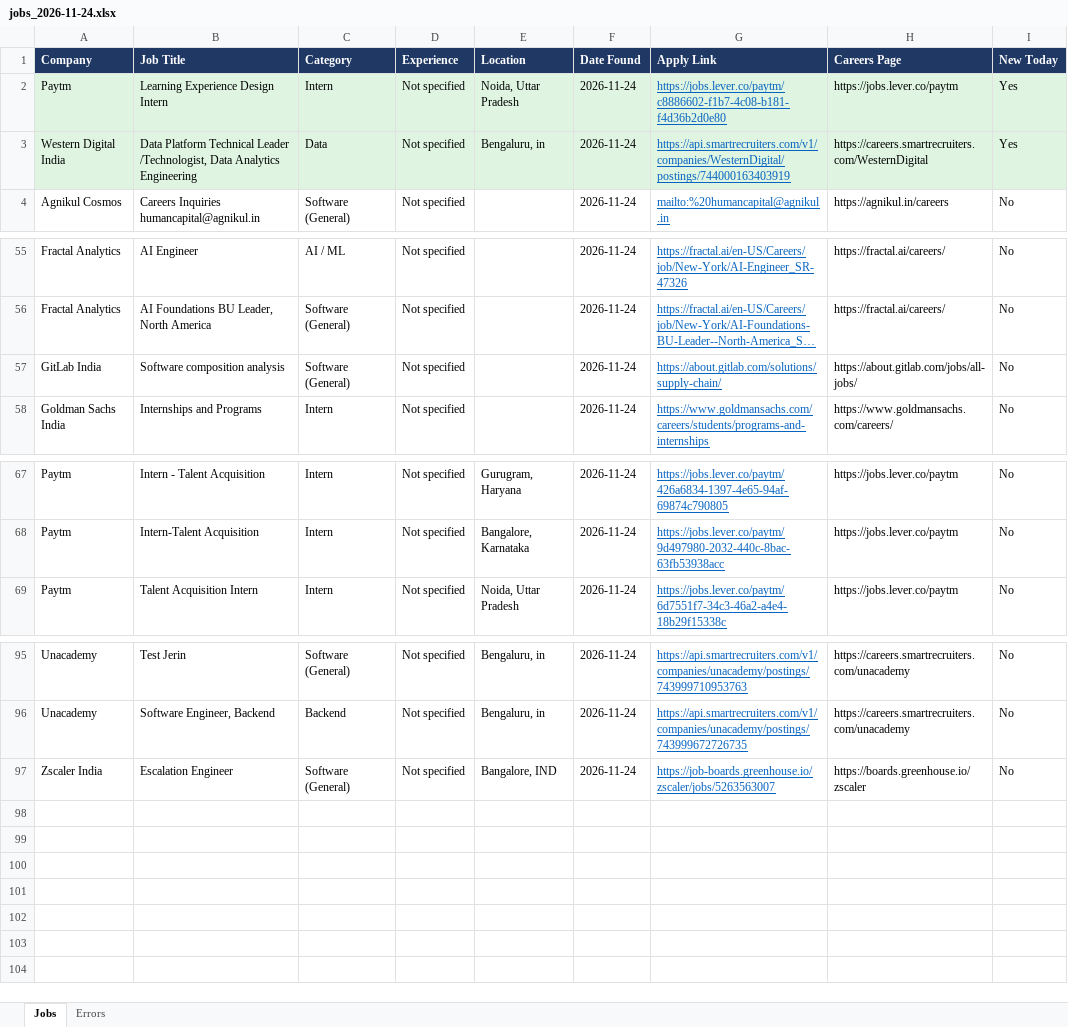
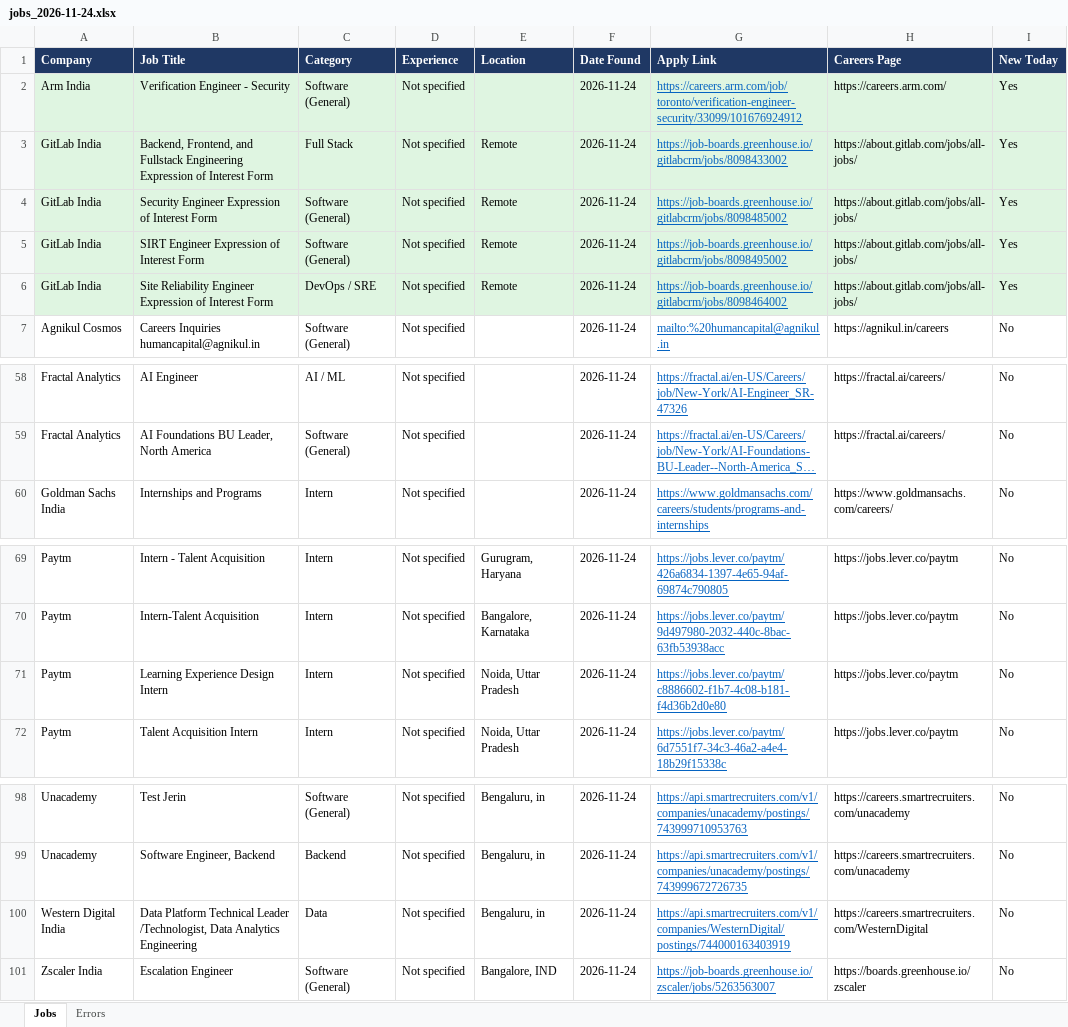
Before and after one commit to Lakshhiitaaa/JobTracker, an Excel workbook: reports/jobs_2026-11-24.xlsx, sheet Jobs, drawn as a sheet; only a part is shown, gaps mark what is left out; long unchanged cells end in …; values as stored, in another font and other column widths than the file's, no borders; removed rows and columns are numbered as before the commit, all else as after; the diff names each change by its address in the sheet, - before the commit and + after, or states it on an @@ line.

```diff
--- a/reports/jobs_2026-11-24.xlsx (sheet Jobs)
+++ b/reports/jobs_2026-11-24.xlsx (sheet Jobs)
-row 2: Paytm | Learning Experience Design Intern | Intern | Not specified | Noida, Uttar Pradesh | 2026-11-24 | https://jobs.lever.co/paytm/c8886602-f1b7-4c08-b181-f4d36b2d0e80 | https://jobs.lever.co/paytm | Yes
-row 3: Western Digital India | Data Platform Technical Leader /Technologist, Data Analytics Engineering | Data | Not specified | Bengaluru, in | 2026-11-24 | https://api.smartrecruiters.com/v1/companies/WesternDigital/postings/744000163403919 | https://careers.smartrecruiters.com/WesternDigital | Yes
+row 2: Arm India | Verification Engineer - Security | Software (General) | Not specified |  | 2026-11-24 | https://careers.arm.com/job/toronto/verification-engineer-security/33099/101676924912 | https://careers.arm.com/ | Yes
+row 3: GitLab India | Backend, Frontend, and Fullstack Engineering Expression of Interest Form | Full Stack | Not specified | Remote | 2026-11-24 | https://job-boards.greenhouse.io/gitlabcrm/jobs/8098433002 | https://about.gitlab.com/jobs/all-jobs/ | Yes
+row 4: GitLab India | Security Engineer Expression of Interest Form | Software (General) | Not specified | Remote | 2026-11-24 | https://job-boards.greenhouse.io/gitlabcrm/jobs/8098485002 | https://about.gitlab.com/jobs/all-jobs/ | Yes
+row 5: GitLab India | SIRT Engineer Expression of Interest Form | Software (General) | Not specified | Remote | 2026-11-24 | https://job-boards.greenhouse.io/gitlabcrm/jobs/8098495002 | https://about.gitlab.com/jobs/all-jobs/ | Yes
+row 6: GitLab India | Site Reliability Engineer Expression of Interest Form | DevOps / SRE | Not specified | Remote | 2026-11-24 | https://job-boards.greenhouse.io/gitlabcrm/jobs/8098464002 | https://about.gitlab.com/jobs/all-jobs/ | Yes
-row 57: GitLab India | Software composition analysis | Software (General) | Not specified |  | 2026-11-24 | https://about.gitlab.com/solutions/supply-chain/ | https://about.gitlab.com/jobs/all-jobs/ | No
+row 71: Paytm | Learning Experience Design Intern | Intern | Not specified | Noida, Uttar Pradesh | 2026-11-24 | https://jobs.lever.co/paytm/c8886602-f1b7-4c08-b181-f4d36b2d0e80 | https://jobs.lever.co/paytm | No
+row 100: Western Digital India | Data Platform Technical Leader /Technologist, Data Analytics Engineering | Data | Not specified | Bengaluru, in | 2026-11-24 | https://api.smartrecruiters.com/v1/companies/WesternDigital/postings/744000163403919 | https://careers.smartrecruiters.com/WesternDigital | No
```
Also changed, not shown: sheet Errors, 1 other file.
